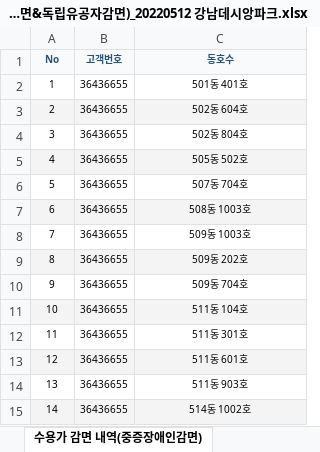
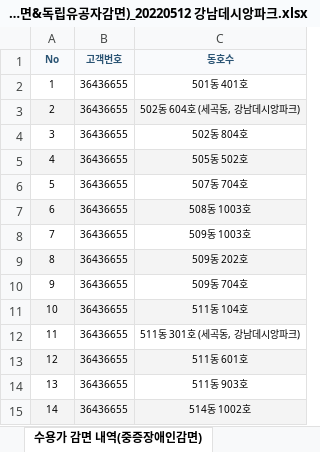
Before and after one commit to limhoontaig/pygame, an Excel workbook: Nado Game/gui_project/수용가감면세대 상세내역(중증장애인감면&독립유공자감면)_20220512 강남데시앙파크.xlsx, sheet 수용가 감면 내역(중증장애인감면), drawn as a sheet; values as stored, in another font and other column widths than the file's, no borders; the diff names each change by its address in the sheet, - before the commit and + after, or states it on an @@ line.

```diff
--- a/Nado Game/gui_project/수용가감면세대 상세내역(중증장애인감면&독립유공자감면)_20220512 강남데시앙파크.xlsx (sheet 수용가 감면 내역(중증장애인감면))
+++ b/Nado Game/gui_project/수용가감면세대 상세내역(중증장애인감면&독립유공자감면)_20220512 강남데시앙파크.xlsx (sheet 수용가 감면 내역(중증장애인감면))
-C3 (동호수): 502동 604호
+C3 (동호수): 502동 604호 (세곡동, 강남데시앙파크)
-C12 (동호수): 511동 301호
+C12 (동호수): 511동 301호 (세곡동, 강남데시앙파크)
```
Also changed, not shown: Nado Game/gui_project/수용가감면세대 상세내역_20220512 강남데시앙파크.xlsx, 3 other files.
